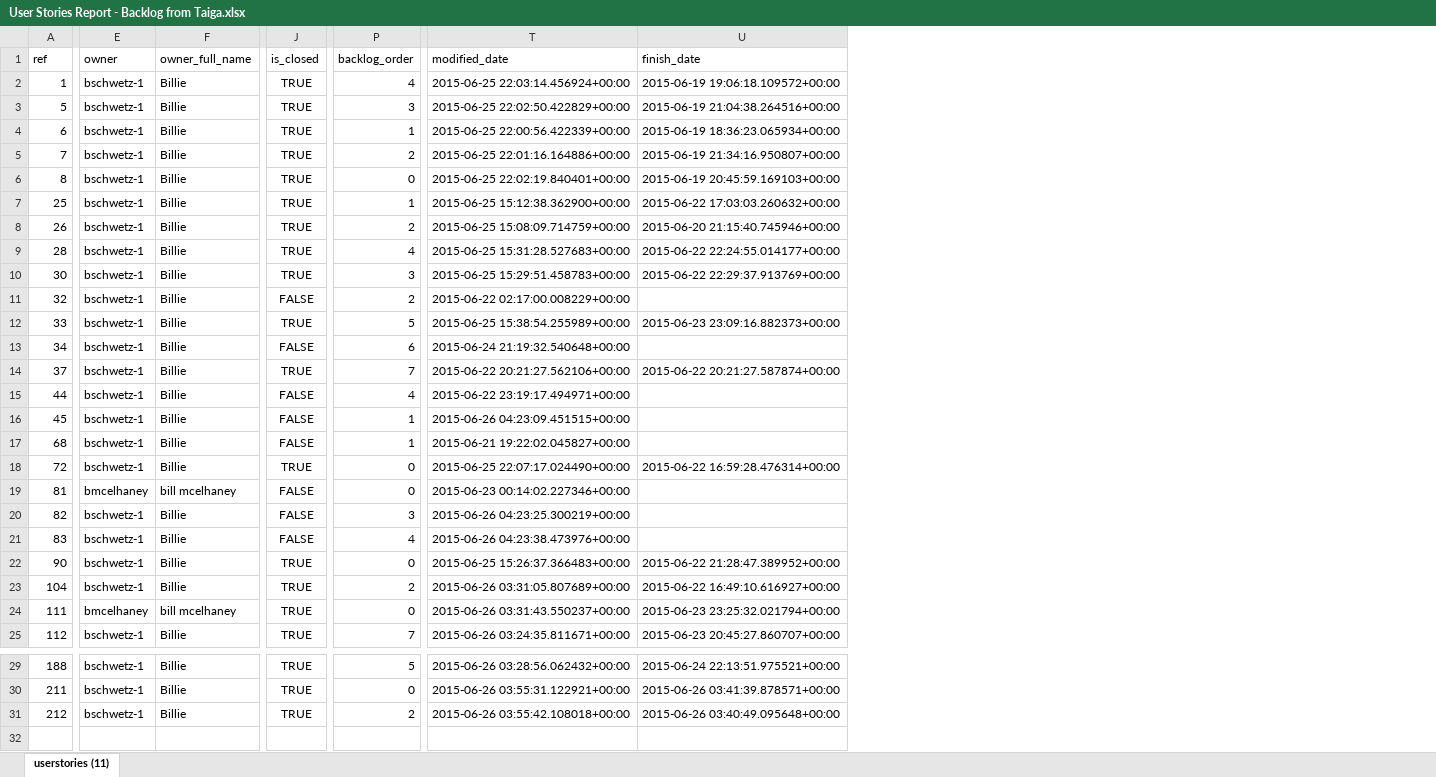
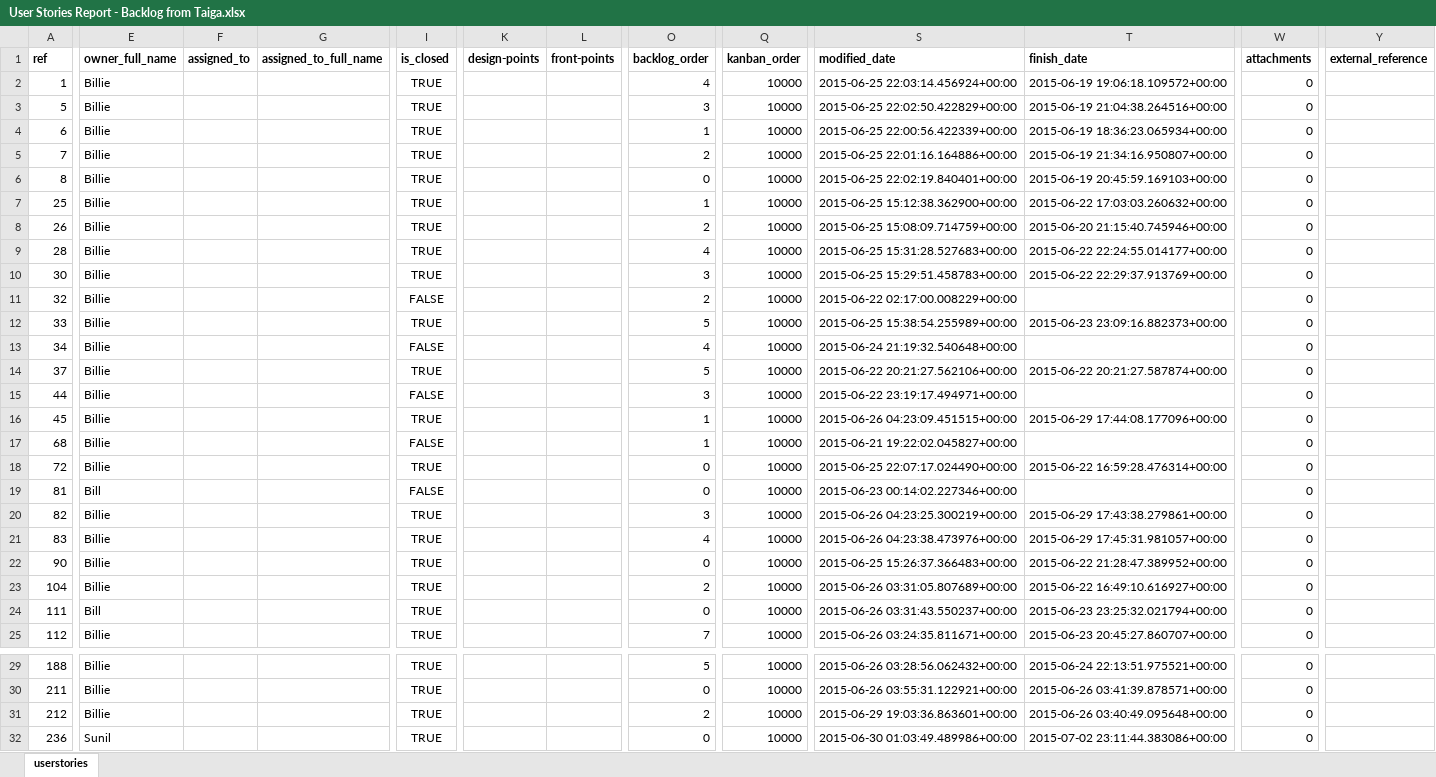
Before and after one commit to INTEGRITY-One/defender, an Excel workbook: AgileArtifacts/User Stories Report - Backlog from Taiga.xlsx, sheet userstories, drawn as a sheet; only a part is shown, gaps mark what is left out; values as stored, in another font and other column widths than the file's, no borders; removed rows and columns are numbered as before the commit, all else as after; rows hold the shown columns only; the diff covers the shown part only; the diff names each change by its address in the sheet, - before the commit and + after, or states it on an @@ line.

```diff
--- a/AgileArtifacts/User Stories Report - Backlog from Taiga.xlsx (sheet userstories)
+++ b/AgileArtifacts/User Stories Report - Backlog from Taiga.xlsx (sheet userstories)
-sheet tab: userstories (11)
+sheet tab: userstories
-column E (owner), rows 2-25: bschwetz-1 | bschwetz-1 | bschwetz-1 | bschwetz-1 | bschwetz-1 | bschwetz-1 | bschwetz-1 | bschwetz-1 | bschwetz-1 | bschwetz-1 | bschwetz-1 | bschwetz-1 | bschwetz-1 | bschwetz-1 | bschwetz-1 | bschwetz-1 | bschwetz-1 | bmcelhaney | bschwetz-1 | bschwetz-1 | bschwetz-1 | bschwetz-1 | bmcelhaney | bschwetz-1; rows 29-31: all bschwetz-1
+column F (assigned_to), empty
@@ column G (assigned_to_full_name) unhidden, empty @@
+column K (design-points), empty
@@ column L (front-points) unhidden, empty @@
+column Q (kanban_order), rows 2-25: all 10000; rows 29-31: all 10000
+column W (attachments), rows 2-25: all 0; rows 29-31: all 0
+column Y (external_reference), empty
-A1 bold: off
+A1 bold: on
-E1 bold: off
+E1 bold: on
-I1 bold: off
+I1 bold: on
-O1 bold: off
+O1 bold: on
-S1:T1 bold: off
+S1:T1 bold: on
-O13 (backlog_order): 6
+O13 (backlog_order): 4
-O14 (backlog_order): 7
+O14 (backlog_order): 5
-O15 (backlog_order): 4
+O15 (backlog_order): 3
-I16 (is_closed): FALSE
+I16 (is_closed): TRUE
-T16 (finish_date): (empty)
+T16 (finish_date): 2015-06-29 17:44:08.177096+00:00
-E19 (owner_full_name): bill mcelhaney
+E19 (owner_full_name): Bill
-I20:I21 (is_closed): FALSE
+I20:I21 (is_closed): TRUE
-T20 (finish_date): (empty)
+T20 (finish_date): 2015-06-29 17:43:38.279861+00:00
-T21 (finish_date): (empty)
+T21 (finish_date): 2015-06-29 17:45:31.981057+00:00
-E24 (owner_full_name): bill mcelhaney
+E24 (owner_full_name): Bill
-S31 (modified_date): 2015-06-26 03:55:42.108018+00:00
+S31 (modified_date): 2015-06-29 19:03:36.863601+00:00
+row 32: 236 | Sunil |  |  | TRUE |  |  | 0 | 10000 | 2015-06-30 01:03:49.489986+00:00 | 2015-07-02 23:11:44.383086+00:00 | 0
```
Also changed, not shown: 1 edited cell and cell formats elsewhere in this sheet, AgileArtifacts/Issues Report - Backlog from Taiga.xlsx, AgileArtifacts/Tasks Report - Backlog from Taiga.xlsx, 8 other files.
